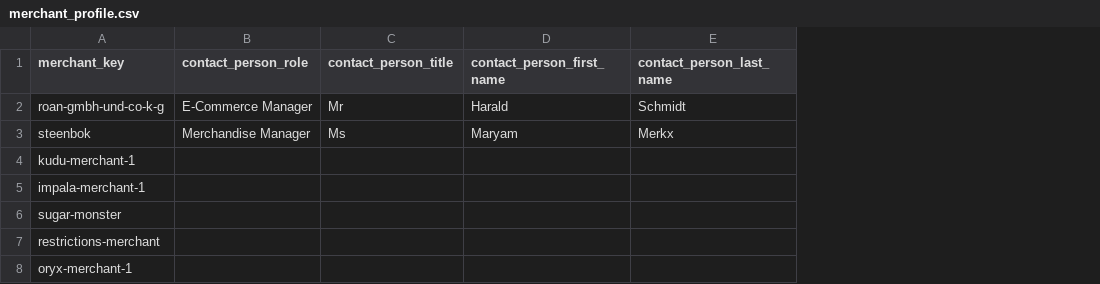
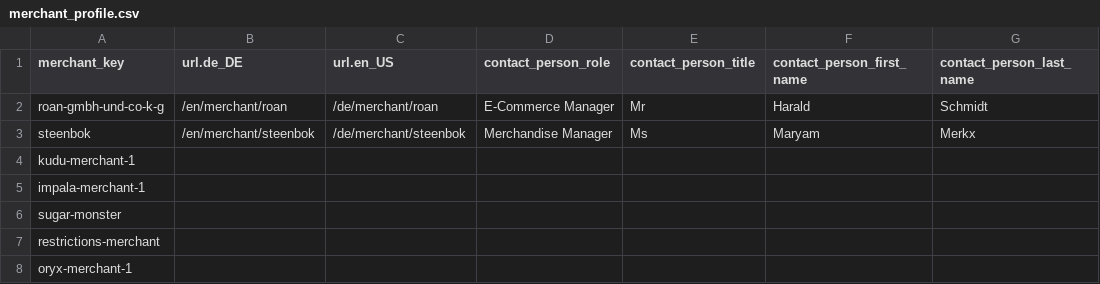
Before and after one commit to spryker/merchant-profile-data-import, a CSV file: data/import/merchant_profile.csv, drawn as a sheet; only a part is shown; the diff names each change by its address in the sheet, - before the commit and + after, or states it on an @@ line.

Commit message:
MP-706: MP-707: added url to merchantProfileDataimport

```diff
--- a/data/import/merchant_profile.csv
+++ b/data/import/merchant_profile.csv
+column B (url.de_DE), rows 2-3: /en/merchant/roan | /en/merchant/steenbok
+column C (url.en_US), rows 2-3: /de/merchant/roan | /de/merchant/steenbok
```
Also changed, not shown: 5 other files.
